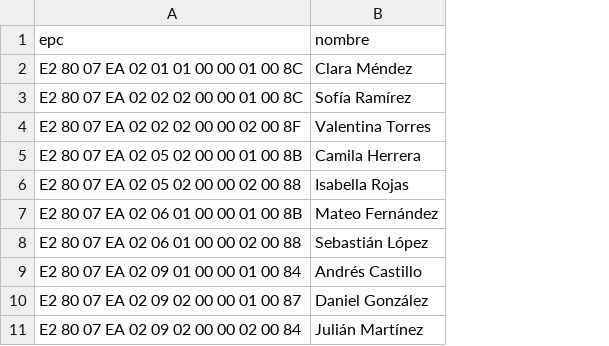
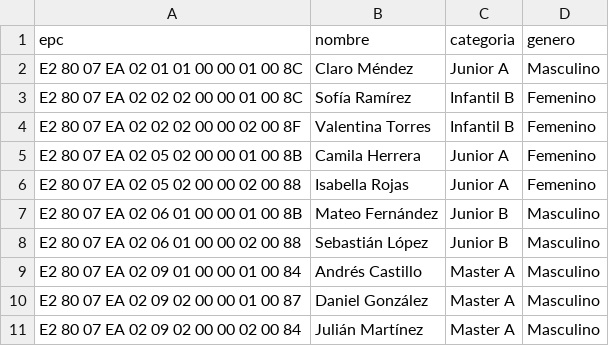
Before and after one commit to claumiseimbett1/TEST-RFID, a CSV file: nombres_nadadores.csv, drawn as a sheet; the diff names each change by its address in the sheet, - before the commit and + after, or states it on an @@ line.

```diff
--- a/nombres_nadadores.csv
+++ b/nombres_nadadores.csv
+column C (categoria), rows 2-11: Junior A | Infantil B | Infantil B | Junior A | Junior A | Junior B | Junior B | Master A | Master A | Master A
+column D (genero), rows 2-11: Masculino | Femenino | Femenino | Femenino | Femenino | Masculino | Masculino | Masculino | Masculino | Masculino
-B2 (nombre): Clara Méndez
+B2 (nombre): Claro Méndez
```
Also changed, not shown: 6 other files.
